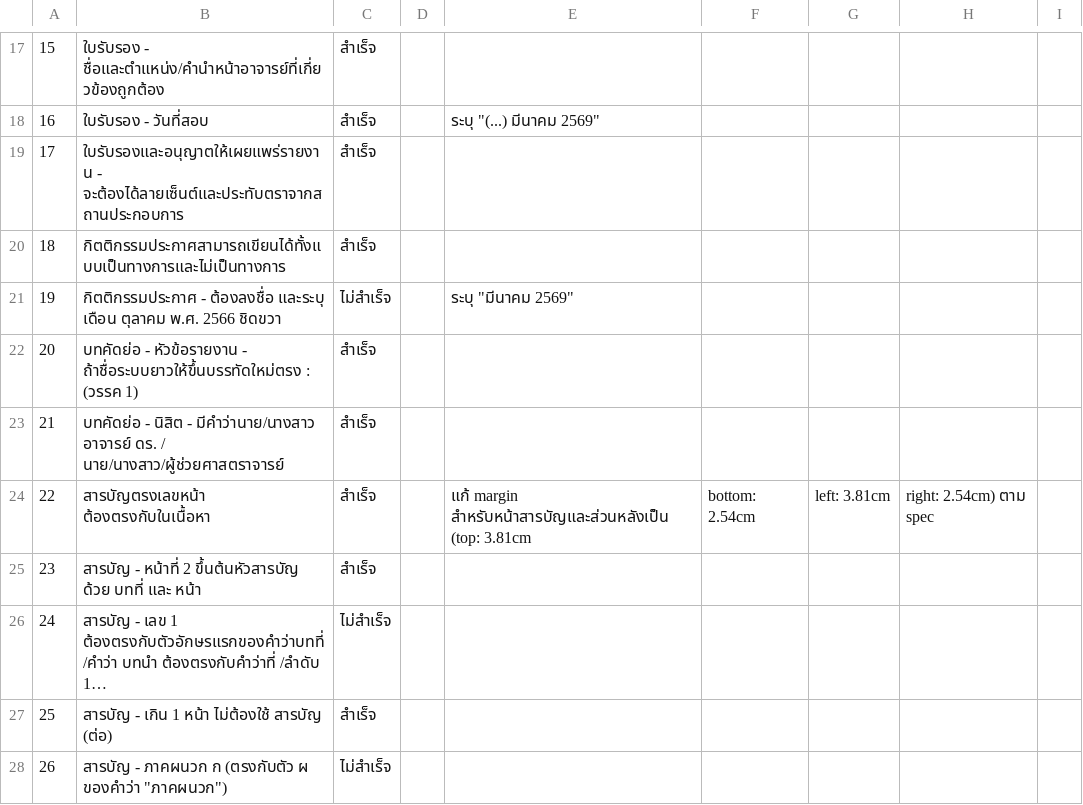
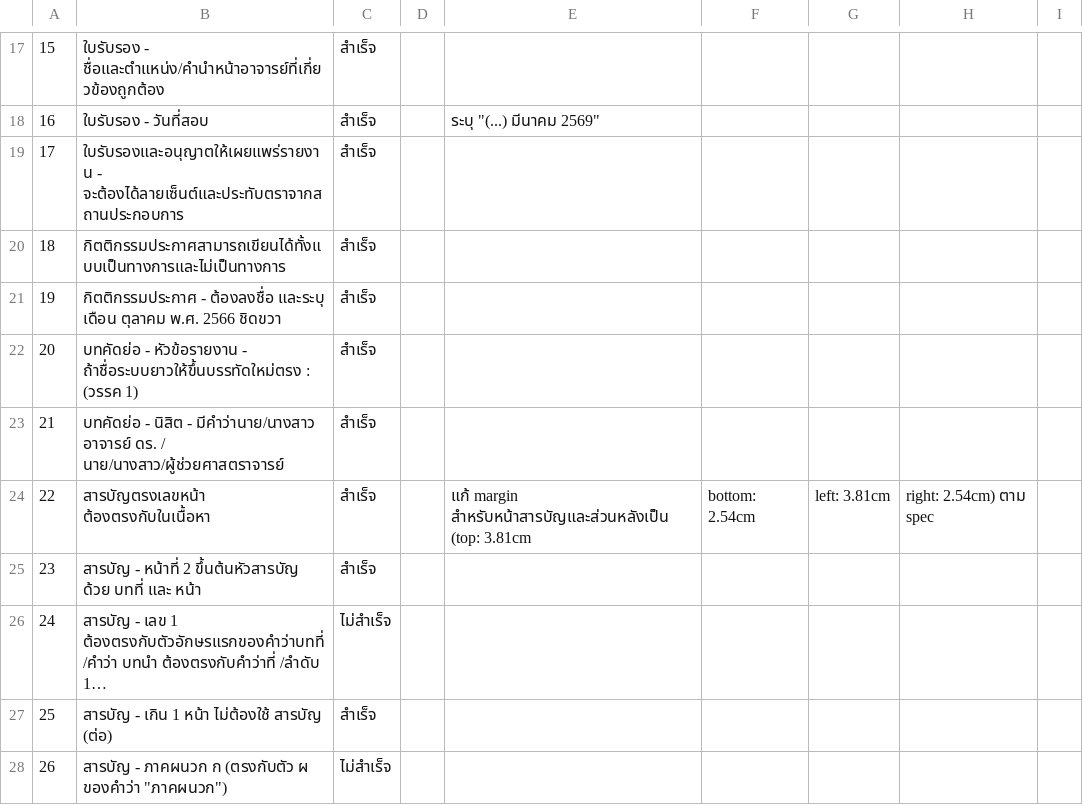
Before and after one commit to jackapdx/myorder-internship, a CSV file: Checklist-Format.csv, drawn as a sheet; only a part is shown, gaps mark what is left out; long unchanged cells end in ….

Commit message:
docs: mark item 17 and 19 as completed, remove wrong date example

```diff
--- a/Checklist-Format.csv
+++ b/Checklist-Format.csv
@@ -20,3 +20,3 @@
 18,กิตติกรรมประกาศสามารถเขียนได้ทั้งแบบเป็นทางการและไม่เป็นทางการ ,สำเร็จ,,
-19,กิตติกรรมประกาศ - ต้องลงชื่อ และระบุ เดือน ตุลาคม พ.ศ. 2566 ชิดขวา,ไม่สำเร็จ,,ระบุ "มีนาคม 2569"
+19,กิตติกรรมประกาศ - ต้องลงชื่อ และระบุ เดือน ตุลาคม พ.ศ. 2566 ชิดขวา,สำเร็จ,,
 20,บทคัดย่อ - หัวข้อรายงาน - ถ้าชื่อระบบยาวให้ขึ้นบรรทัดใหม่ตรง : (วรรค 1),สำเร็จ,,
```
